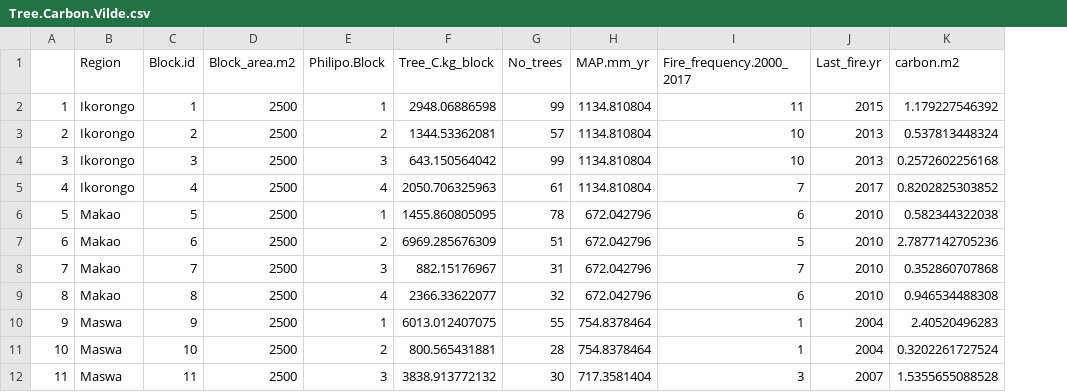
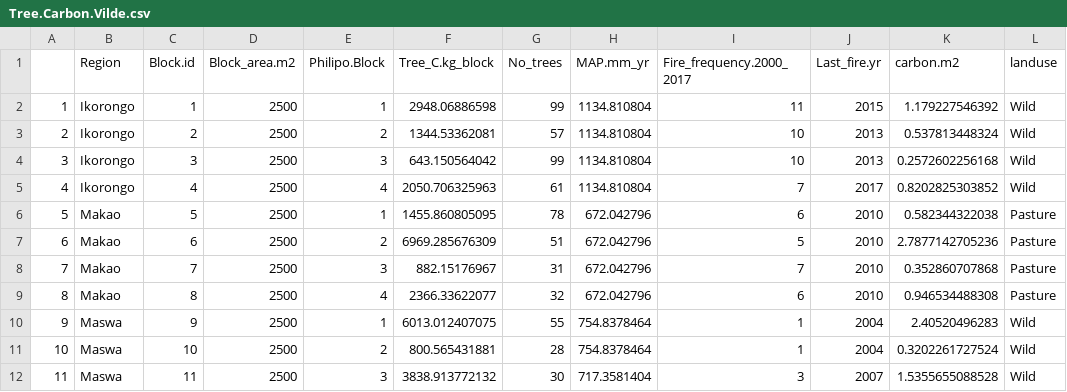
Before and after one commit to JamesDMSpeed/AfricanBioServices-Vegetation-and-soils, a CSV file: Ecosystem carbon/Tree.data/Tree.Carbon.Vilde.csv, drawn as a sheet; only a part is shown; the diff names each change by its address in the sheet, - before the commit and + after, or states it on an @@ line.

Commit message:
Adding landuse, and trying to look at the effect of land use on number of trees and carbon per m2.

```diff
--- a/Ecosystem carbon/Tree.data/Tree.Carbon.Vilde.csv
+++ b/Ecosystem carbon/Tree.data/Tree.Carbon.Vilde.csv
+column L (landuse), rows 2-12: Wild | Wild | Wild | Wild | Pasture | Pasture | Pasture | Pasture | Wild | Wild | Wild
```
Also changed, not shown: 1 other file.
